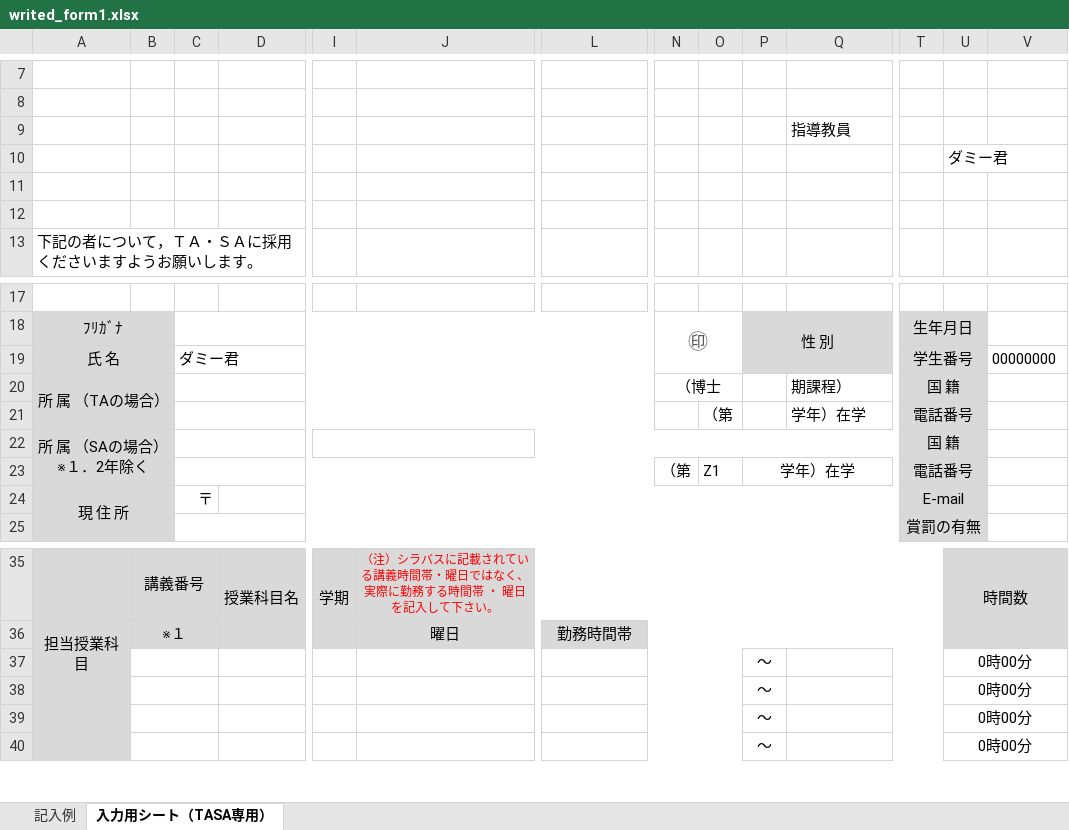
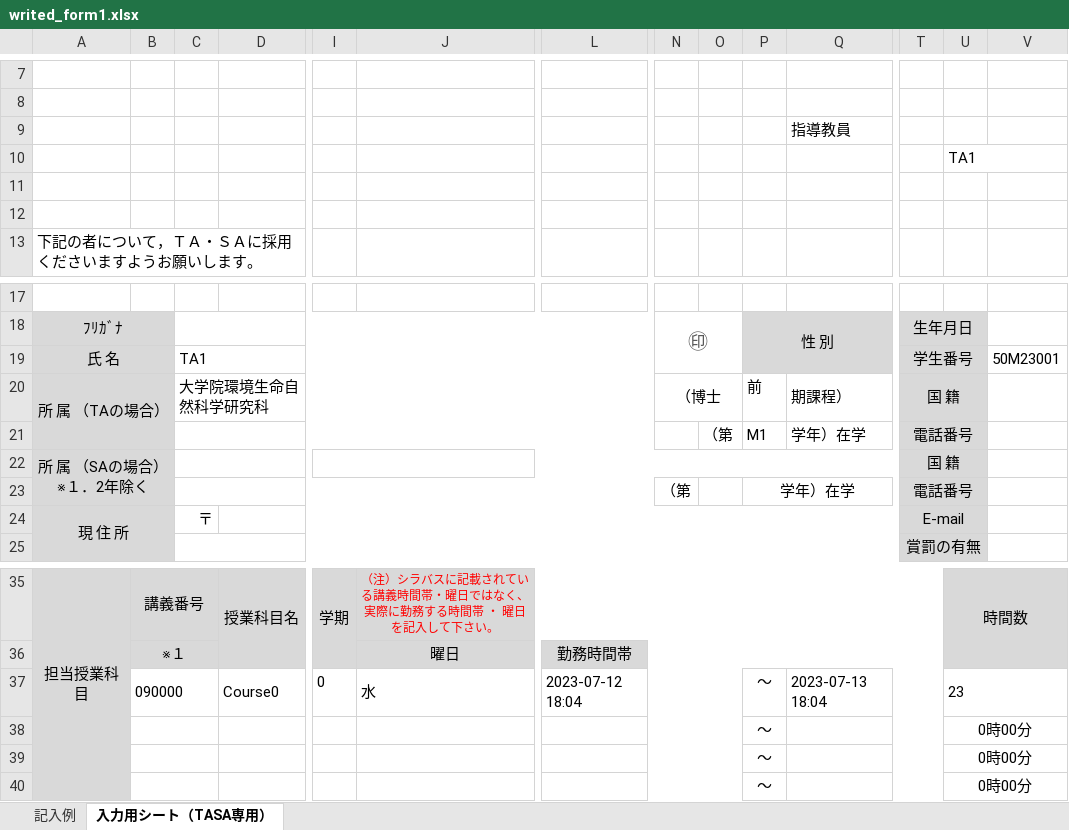
Before and after one commit to ueno12345/Takin, an Excel workbook: public/excel/writed_form1.xlsx, sheet 入力用シート（TASA専用）, drawn as a sheet; only a part is shown, gaps mark what is left out; values as stored, in another font and other column widths than the file's, no borders; charts and pictures not drawn; removed rows and columns are numbered as before the commit, all else as after; rows hold the shown columns only; the diff names each change by its address in the sheet, - before the commit and + after, or states it on an @@ line.

Commit message:
add commnet excel

```diff
--- a/public/excel/writed_form1.xlsx (sheet 入力用シート（TASA専用）)
+++ b/public/excel/writed_form1.xlsx (sheet 入力用シート（TASA専用）)
-U10: ダミー君
+U10: TA1
-C19: ダミー君
+C19: TA1
-V19: 00000000
+V19: 50M23001
-C20: (empty)
+C20: 大学院環境生命自然科学研究科
-P20: (empty)
+P20: 前
-P21: (empty)
+P21: M1
-O23: Z1
+O23: (empty)
-row 37:  |  |  |  |  |  |  |  |  | ～ |  |  | 0時00分
+row 37:  | 090000 |  | Course0 | 0 | 水 | 2023-07-12 18:04 |  |  | ～ | 2023-07-13 18:04 |  | 23
```
Also changed, not shown: public/excel/writed_form2.xlsx, 10 other files.
